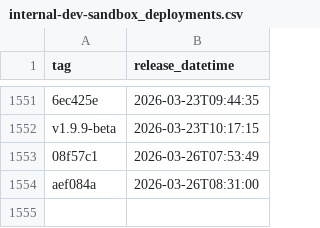
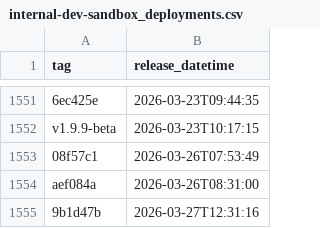
Before and after one commit to NHSDigital/prescriptionsforpatients, a CSV file: _data/internal-dev-sandbox_deployments.csv, drawn as a sheet; only a part is shown, gaps mark what is left out.

```diff
--- a/_data/internal-dev-sandbox_deployments.csv
+++ b/_data/internal-dev-sandbox_deployments.csv
@@ -1554 +1554,2 @@ v1.9.9-beta,2026-03-23T10:17:15
 aef084a,2026-03-26T08:31:00
+9b1d47b,2026-03-27T12:31:16
```
Also changed, not shown: 1 other file.
